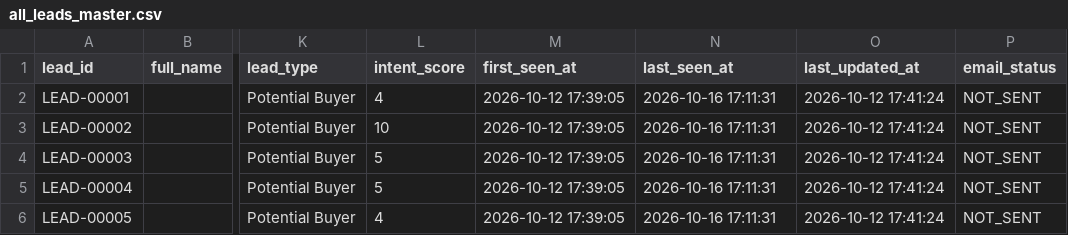
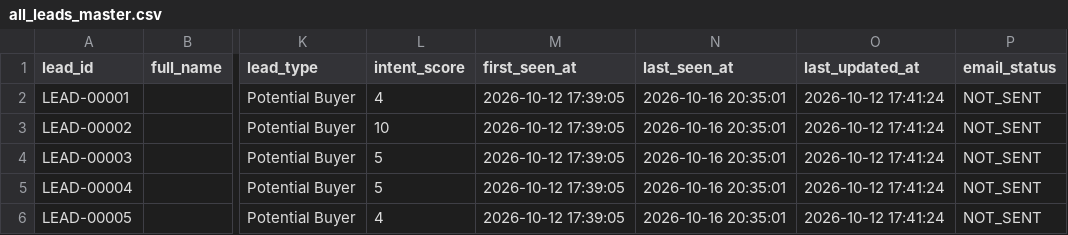
Before and after one commit to yashvi19031998-lgtm/mini-ecommerce-interview-practical, a CSV file: test-demo/all_leads_master.csv, drawn as a sheet; only a part is shown, gaps mark what is left out; the diff covers the shown part only; the diff names each change by its address in the sheet, - before the commit and + after, or states it on an @@ line.

```diff
--- a/test-demo/all_leads_master.csv
+++ b/test-demo/all_leads_master.csv
-N2:N6 (last_seen_at): 2026-10-16 17:11:31
+N2:N6 (last_seen_at): 2026-10-16 20:35:01
```
Also changed, not shown: 1 added row and 18 edited cells elsewhere in this file.
